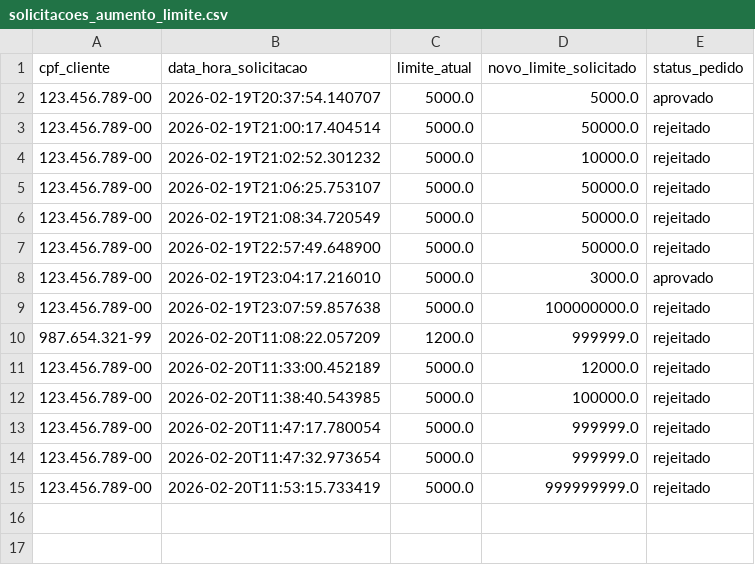
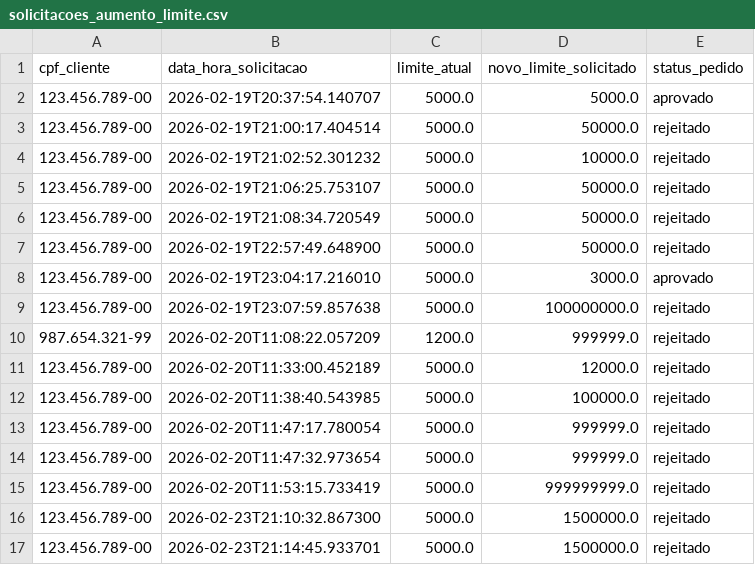
Before and after one commit to Yuriferr/Desafio-tecnico-Tech-For-Humans-Desenvolvedor-de-agente-de-IA, a CSV file: api/data/solicitacoes_aumento_limite.csv, drawn as a sheet; the diff names each change by its address in the sheet, - before the commit and + after, or states it on an @@ line.

Commit message:
feat: Implement currency exchange and client interview agents with initial data files.

```diff
--- a/api/data/solicitacoes_aumento_limite.csv
+++ b/api/data/solicitacoes_aumento_limite.csv
+row 16: 123.456.789-00 | 2026-02-23T21:10:32.867300 | 5000.0 | 1500000.0 | rejeitado
+row 17: 123.456.789-00 | 2026-02-23T21:14:45.933701 | 5000.0 | 1500000.0 | rejeitado
```
Also changed, not shown: api/data/clientes.csv, 2 other files.
